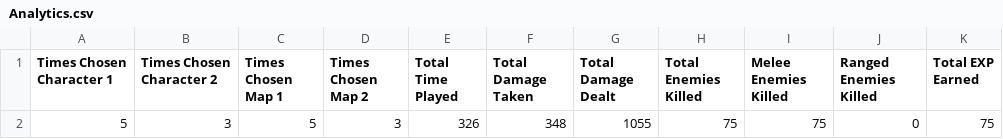
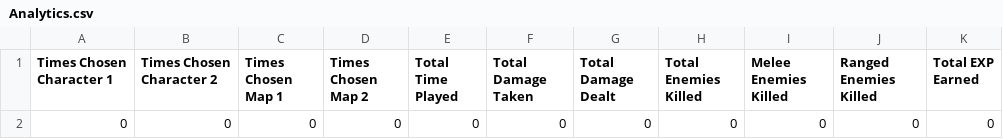
Before and after one commit to TedYJY/UXG1175, a CSV file: Assets/CSVs/Analytics.csv, drawn as a sheet.

```diff
--- a/Assets/CSVs/Analytics.csv
+++ b/Assets/CSVs/Analytics.csv
@@ -1,2 +1,2 @@
 Times Chosen Character 1, Times Chosen Character 2, Times Chosen Map 1, Times Chosen Map 2, Total Time Played, Total Damage Taken, Total Damage Dealt, Total Enemies Killed, Melee Enemies Killed, Ranged Enemies Killed, Total EXP Earned
-5,3,5,3,326,348,1055,75,75,0,75
+0,0,0,0,0,0,0,0,0,0,0
```
Also changed, not shown: 55 other files.
